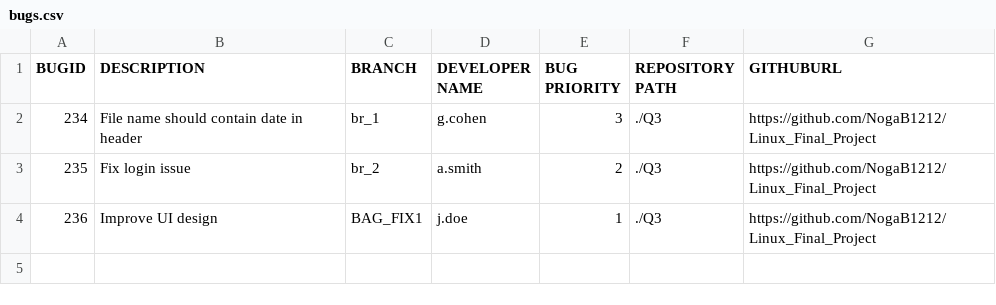
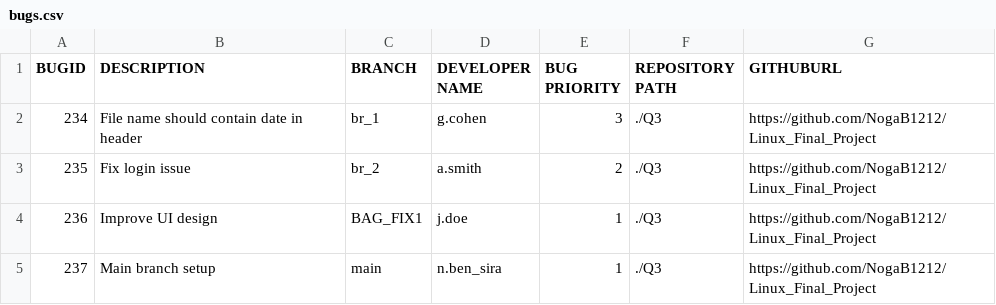
Before and after one commit to NogaB1212/Linux_Final_Project, a CSV file: Q3/bugs.csv, drawn as a sheet.

Commit message:
237:2025-02-20_10-26:main:n.ben_sira:1:Main branch setup

```diff
--- a/Q3/bugs.csv
+++ b/Q3/bugs.csv
@@ -4 +4,2 @@ BUGID,DESCRIPTION,BRANCH,DEVELOPER NAME,BUG PRIORITY,REPOSITORY PATH,GITHUBURL
 236,Improve UI design,BAG_FIX1,j.doe,1,./Q3,https://github.com/NogaB1212/Linux_Final_Project
+237,Main branch setup,main,n.ben_sira,1,./Q3,https://github.com/NogaB1212/Linux_Final_Project
```
Also changed, not shown: 2 other files.
